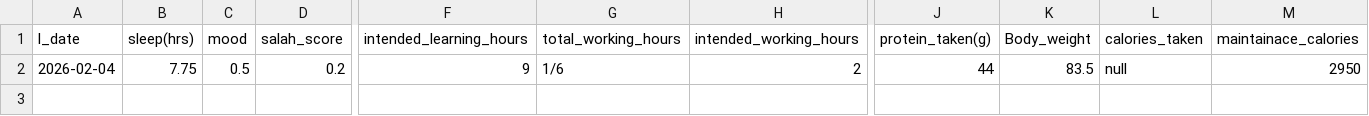
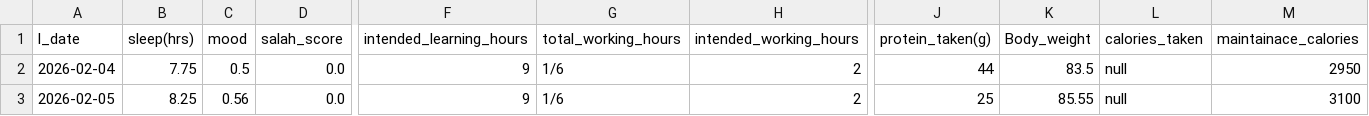
Before and after one commit to Fahadsule/my-workout-calculator, a CSV file: data/daily.csv, drawn as a sheet; only a part is shown, gaps mark what is left out; rows hold the shown columns only; the diff names each change by its address in the sheet, - before the commit and + after, or states it on an @@ line.

Commit message:
just the daily update

```diff
--- a/data/daily.csv
+++ b/data/daily.csv
-D2 (salah_score): 0.2
+D2 (salah_score): 0.0
+row 3: 2026-02-05 | 8.25 | 0.56 | 0.0 | 9 | 1/6 | 2 | 25 | 85.55 | null | 3100
```
Also changed, not shown: 1 other file.
